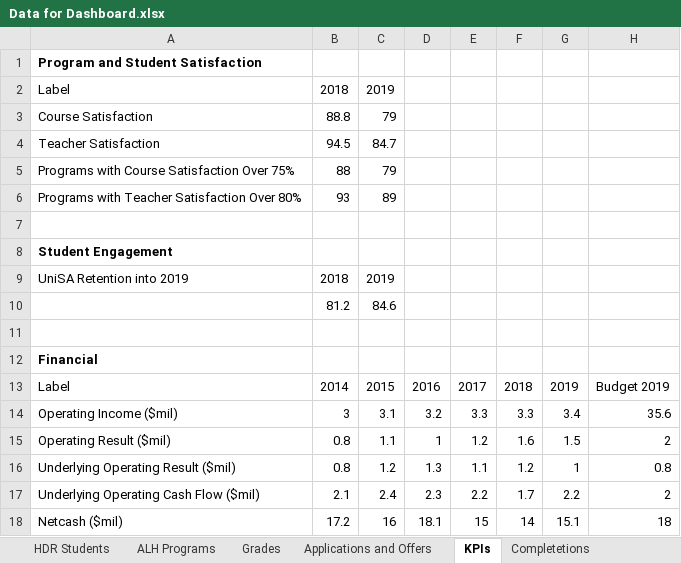
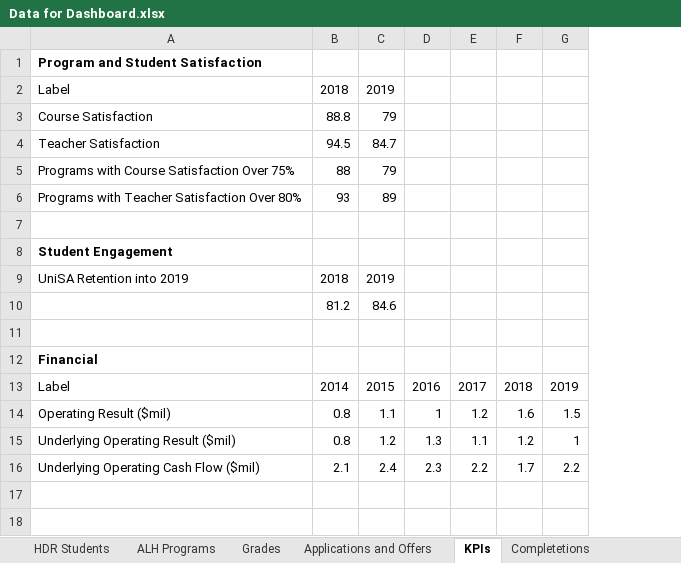
Before and after one commit to beebul/blur-admin-demo, an Excel workbook: Data for Dashboard.xlsx, sheet KPIs, drawn as a sheet; values as stored, in another font and other column widths than the file's, no borders; table styles not drawn; the diff names each change by its address in the sheet, - before the commit and + after, or states it on an @@ line.

```diff
--- a/Data for Dashboard.xlsx (sheet KPIs)
+++ b/Data for Dashboard.xlsx (sheet KPIs)
-column H, row 13: Budget 2019; rows 15-17: 2 | 0.8 | 2
-row 14: Operating Income ($mil) | 3 | 3.1 | 3.2 | 3.3 | 3.3 | 3.4 | 35.6
-row 18: Netcash ($mil) | 17.2 | 16 | 18.1 | 15 | 14 | 15.1 | 18
```
Also changed, not shown: other sheet tabs, charts or pictures, 30 other files.
